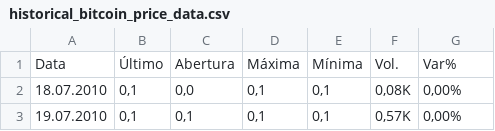
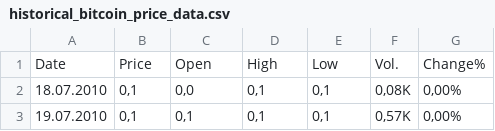
Before and after one commit to jean-rodrigo-teixeira/coingecko-crypto-analysis, a CSV file: historical_bitcoin_price_data.csv, drawn as a sheet; only a part is shown; removed rows and columns are numbered as before the commit, all else as after; the diff names each change by its address in the sheet, - before the commit and + after, or states it on an @@ line.

Commit message:
0.10.2 - Updates Column Titles to English in historical_bitcoin_price_data

```diff
--- a/historical_bitcoin_price_data.csv
+++ b/historical_bitcoin_price_data.csv
-row 1: Data | Último | Abertura | Máxima | Mínima | Vol. | Var%
+row 1: Date | Price | Open | High | Low | Vol. | Change%
```
